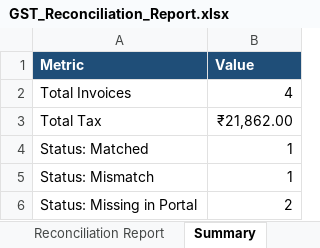
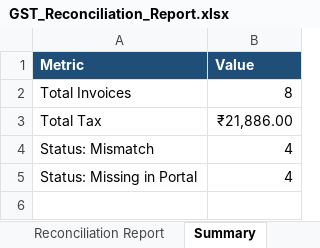
Before and after one commit to manojRior18/AI_APPL_MINI_PROJECT, an Excel workbook: reports/GST_Reconciliation_Report.xlsx, sheet Summary, drawn as a sheet; values as stored, in another font and other column widths than the file's, no borders; removed rows and columns are numbered as before the commit, all else as after; the diff names each change by its address in the sheet, - before the commit and + after, or states it on an @@ line.

```diff
--- a/reports/GST_Reconciliation_Report.xlsx (sheet Summary)
+++ b/reports/GST_Reconciliation_Report.xlsx (sheet Summary)
-B2 (Value): 4
+B2 (Value): 8
-B3 (Value): ₹21,862.00
+B3 (Value): ₹21,886.00
-row 4: Status: Matched | 1
-B4 (Value): 1
+B4 (Value): 4
-B5 (Value): 2
+B5 (Value): 4
```
Also changed, not shown: sheet Invoice Register, sheet Reconciliation Report, 30 other files.
